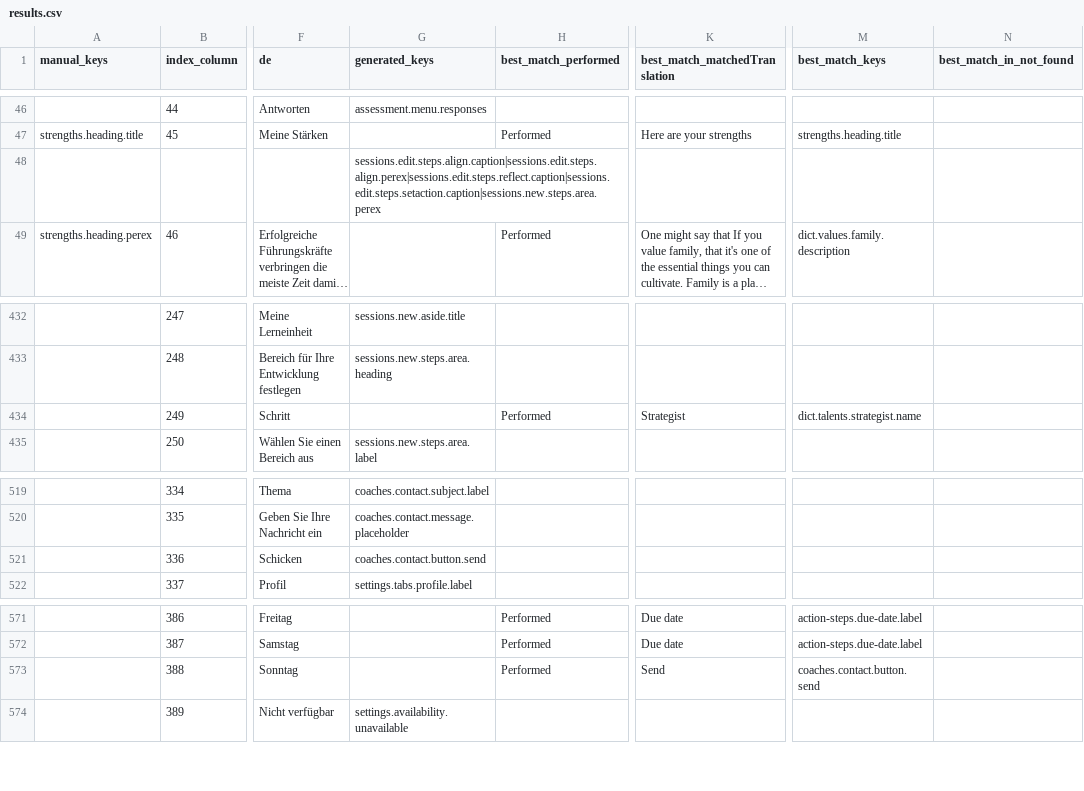
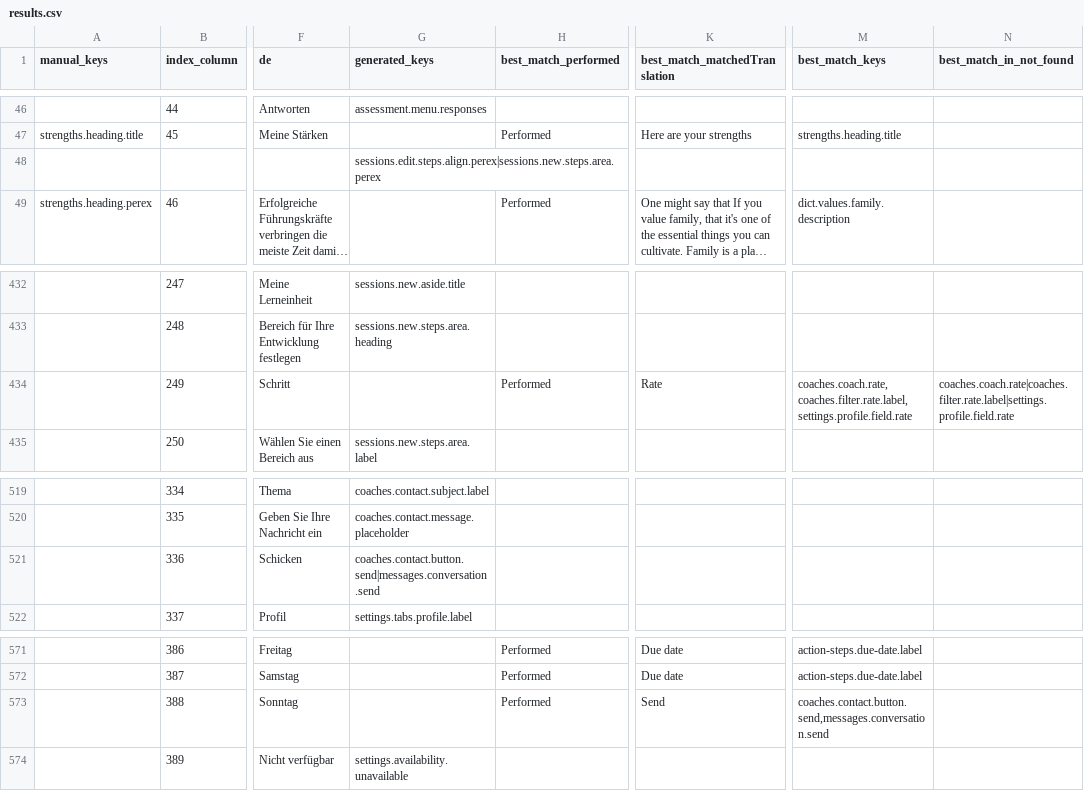
Before and after one commit to top-leader-cz/top-leader-fe, a CSV file: scripts/output/results.csv, drawn as a sheet; only a part is shown, gaps mark what is left out; long unchanged cells end in …; the diff covers the shown part only; the diff names each change by its address in the sheet, - before the commit and + after, or states it on an @@ line.

Commit message:
Add messages and a few fixes

```diff
--- a/scripts/output/results.csv
+++ b/scripts/output/results.csv
-G48 (generated_keys): sessions.edit.steps.align.caption|sessions.edit.steps.align.perex|sessions.edit.steps.reflect.caption|sessions.edit.steps.setaction.caption|sessions.new.steps.area.perex
+G48 (generated_keys): sessions.edit.steps.align.perex|sessions.new.steps.area.perex
-K434 (best_match_matchedTranslation): Strategist
+K434 (best_match_matchedTranslation): Rate
-M434 (best_match_keys): dict.talents.strategist.name
+M434 (best_match_keys): coaches.coach.rate,coaches.filter.rate.label,settings.profile.field.rate
-N434 (best_match_in_not_found): (empty)
+N434 (best_match_in_not_found): coaches.coach.rate|coaches.filter.rate.label|settings.profile.field.rate
-G521 (generated_keys): coaches.contact.button.send
+G521 (generated_keys): coaches.contact.button.send|messages.conversation.send
-M573 (best_match_keys): coaches.contact.button.send
+M573 (best_match_keys): coaches.contact.button.send,messages.conversation.send
```
Also changed, not shown: 29 edited cells elsewhere in this file, 33 other files.
